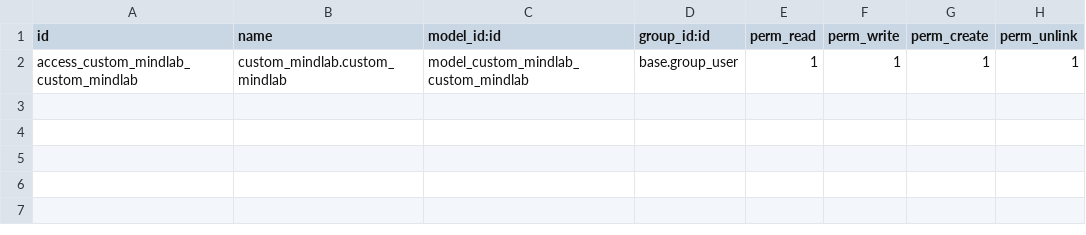
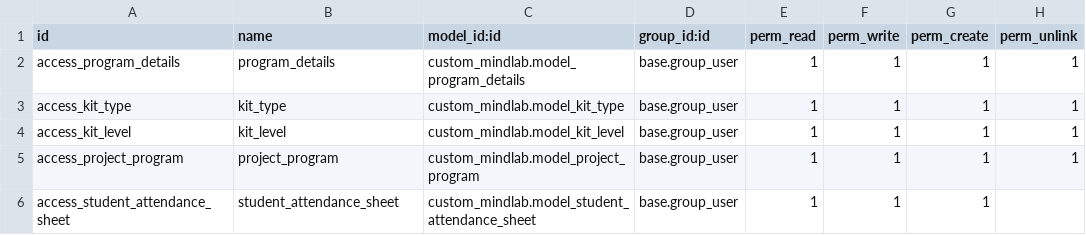
Before and after one commit to basant-yasser/mindlab, a CSV file: custom_mindlab/security/ir.model.access.csv, drawn as a sheet.

Commit message:
[ADD] student_attendance_sheet

```diff
--- a/custom_mindlab/security/ir.model.access.csv
+++ b/custom_mindlab/security/ir.model.access.csv
@@ -1,2 +1,6 @@
 id,name,model_id:id,group_id:id,perm_read,perm_write,perm_create,perm_unlink
-access_custom_mindlab_custom_mindlab,custom_mindlab.custom_mindlab,model_custom_mindlab_custom_mindlab,base.group_user,1,1,1,1
+access_program_details,program_details,custom_mindlab.model_program_details,base.group_user,1,1,1,1
+access_kit_type,kit_type,custom_mindlab.model_kit_type,base.group_user,1,1,1,1
+access_kit_level,kit_level,custom_mindlab.model_kit_level,base.group_user,1,1,1,1
+access_project_program,project_program,custom_mindlab.model_project_program,base.group_user,1,1,1,1
+access_student_attendance_sheet,student_attendance_sheet,custom_mindlab.model_student_attendance_sheet,base.group_user,1,1,1,
```
Also changed, not shown: 20 other files.
